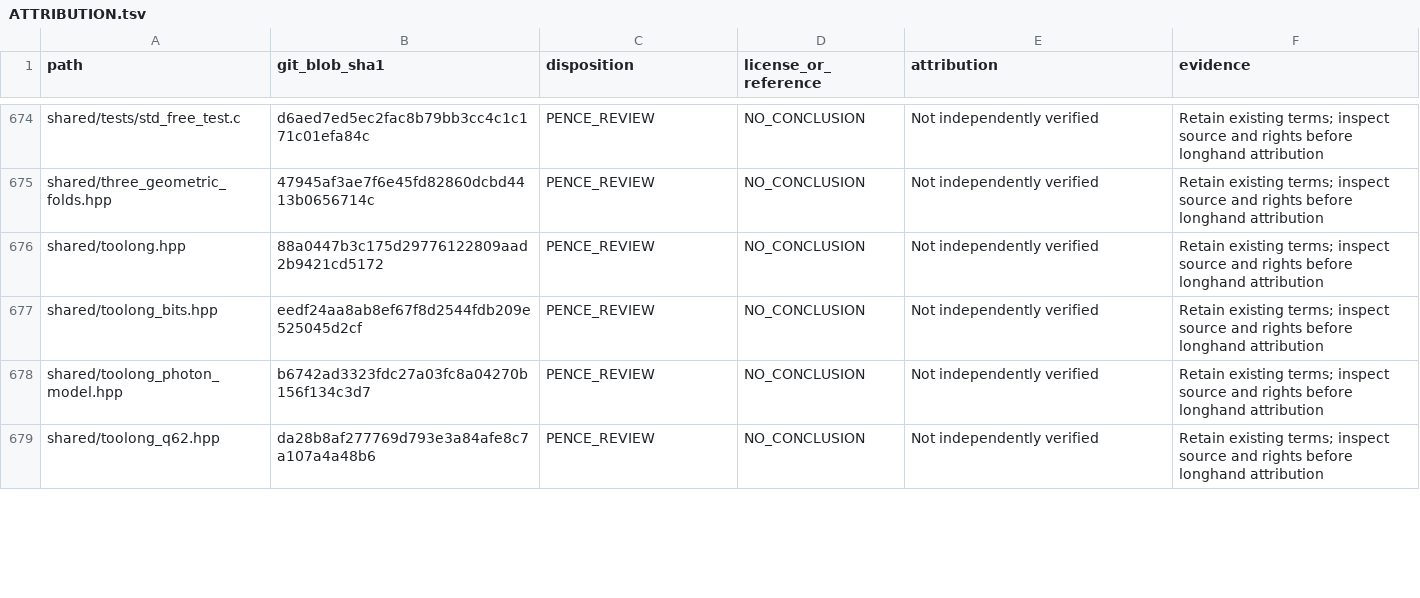
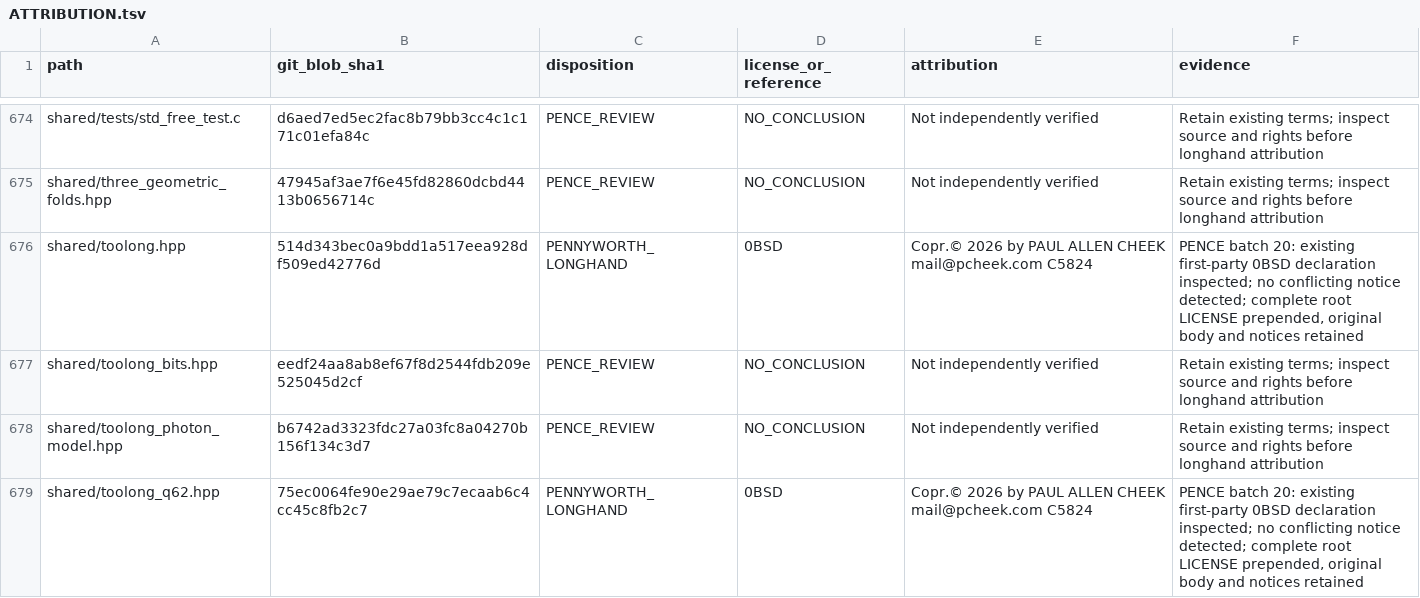
Before and after one commit to Simply-Well-Executed/pentagonal-xor-cpp20, a TSV file: LICENSES/ATTRIBUTION.tsv, drawn as a sheet; only a part is shown, gaps mark what is left out; the diff covers the shown part only.

Commit message:
PENCE: review 20 core and test files, preserve notices and apply longhand PENNYWORTH

```diff
--- a/LICENSES/ATTRIBUTION.tsv
+++ b/LICENSES/ATTRIBUTION.tsv
@@ -675,5 +675,5 @@ shared/tests/std_free_test.c	d6aed7ed5ec2fac8b79bb3cc4c1c171c01efa84c	PENCE_REVI
 shared/three_geometric_folds.hpp	47945af3ae7f6e45fd82860dcbd4413b0656714c	PENCE_REVIEW	NO_CONCLUSION	Not independently verified	Retain existing terms; inspect source and rights before longhand attribution
-shared/toolong.hpp	88a0447b3c175d29776122809aad2b9421cd5172	PENCE_REVIEW	NO_CONCLUSION	Not independently verified	Retain existing terms; inspect source and rights before longhand attribution
+shared/toolong.hpp	514d343bec0a9bdd1a517eea928df509ed42776d	PENNYWORTH_LONGHAND	0BSD	Copr.© 2026 by PAUL ALLEN CHEEK mail@pcheek.com C5824	PENCE batch 20: existing first-party 0BSD declaration inspected; no conflicting notice detected; complete root LICENSE prepended, original body and notices retained
 shared/toolong_bits.hpp	eedf24aa8ab8ef67f8d2544fdb209e525045d2cf	PENCE_REVIEW	NO_CONCLUSION	Not independently verified	Retain existing terms; inspect source and rights before longhand attribution
 shared/toolong_photon_model.hpp	b6742ad3323fdc27a03fc8a04270b156f134c3d7	PENCE_REVIEW	NO_CONCLUSION	Not independently verified	Retain existing terms; inspect source and rights before longhand attribution
-shared/toolong_q62.hpp	da28b8af277769d793e3a84afe8c7a107a4a48b6	PENCE_REVIEW	NO_CONCLUSION	Not independently verified	Retain existing terms; inspect source and rights before longhand attribution
+shared/toolong_q62.hpp	75ec0064fe90e29ae79c7ecaab6c4cc45c8fb2c7	PENNYWORTH_LONGHAND	0BSD	Copr.© 2026 by PAUL ALLEN CHEEK mail@pcheek.com C5824	PENCE batch 20: existing first-party 0BSD declaration inspected; no conflicting notice detected; complete root LICENSE prepended, original body and notices retained
```
Also changed, not shown: 87 edited cells elsewhere in this file, 17 other files.
